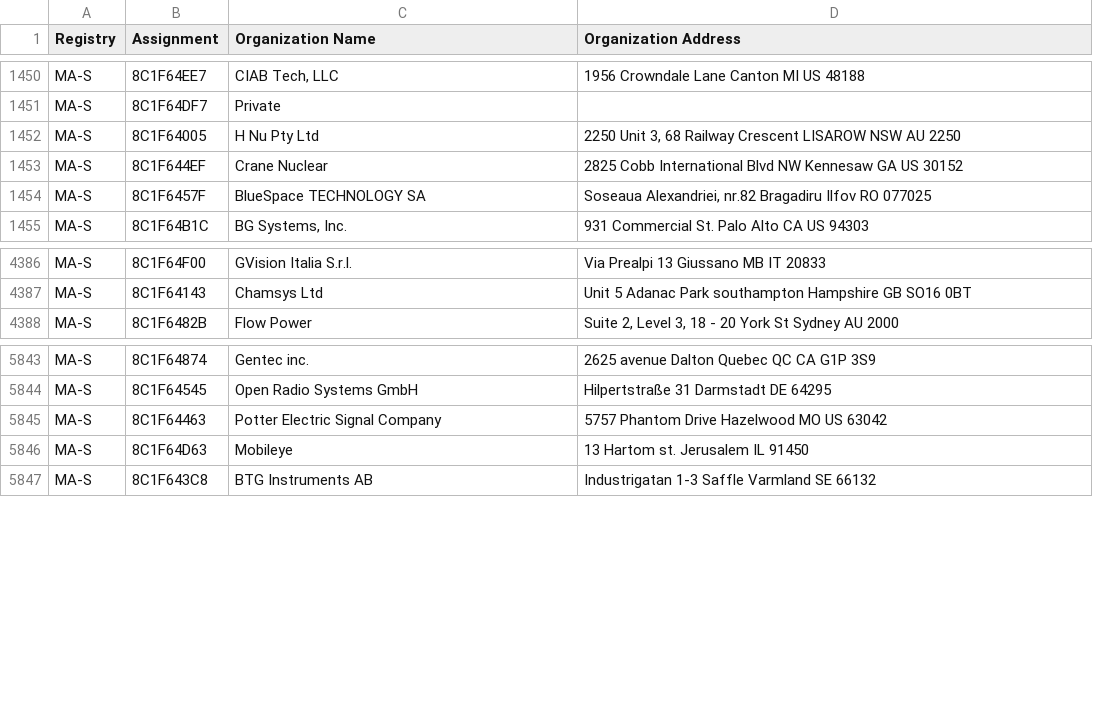
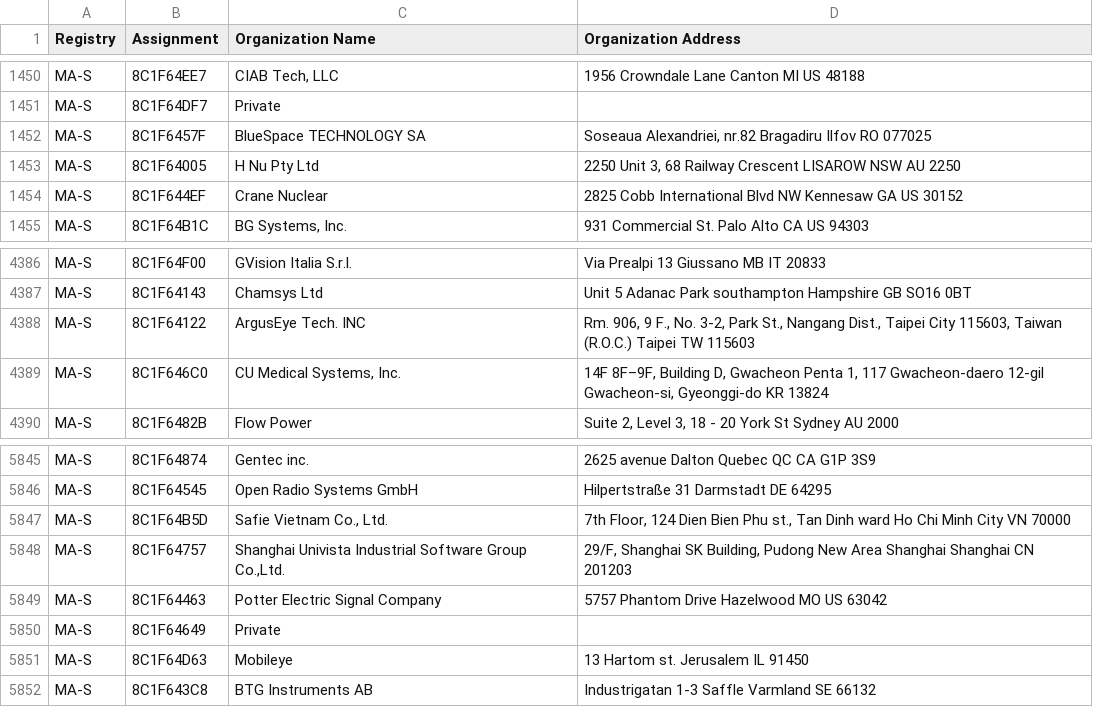
Before and after one commit to runZeroInc/mac-tracker, a CSV file: data/ieee/oui36.csv, drawn as a sheet; only a part is shown, gaps mark what is left out.

```diff
--- a/data/ieee/oui36.csv
+++ b/data/ieee/oui36.csv
@@ -1451,5 +1451,5 @@ MA-S,8C1F64EE7,"CIAB Tech, LLC",1956 Crowndale Lane Canton MI US 48188
 MA-S,8C1F64DF7,Private,
+MA-S,8C1F6457F,BlueSpace TECHNOLOGY SA,"Soseaua Alexandriei, nr.82 Bragadiru Ilfov RO 077025 "
 MA-S,8C1F64005,H Nu Pty Ltd,"2250 Unit 3, 68 Railway Crescent LISAROW NSW AU 2250 "
 MA-S,8C1F644EF,Crane Nuclear,2825 Cobb International Blvd NW Kennesaw GA US 30152
-MA-S,8C1F6457F,BlueSpace TECHNOLOGY SA,"Soseaua Alexandriei, nr.82 Bragadiru Ilfov RO 077025 "
 MA-S,8C1F64B1C,"BG Systems, Inc.",931 Commercial St. Palo Alto CA US 94303
@@ -4387,2 +4387,4 @@ MA-S,8C1F64F00,GVision Italia S.r.l.,Via Prealpi 13 Giussano MB IT 20833
 MA-S,8C1F64143,Chamsys Ltd, Unit 5 Adanac Park southampton Hampshire  GB SO16 0BT
+MA-S,8C1F64122,ArgusEye Tech. INC,"Rm. 906, 9 F., No. 3-2, Park St., Nangang Dist., Taipei City 115603, Taiwan (R.O.C.) Taipei  TW 115603 "
+MA-S,8C1F646C0,"CU Medical Systems, Inc.","14F 8F–9F, Building D, Gwacheon Penta 1, 117 Gwacheon-daero 12-gil  Gwacheon-si, Gyeonggi-do  KR 13824 "
 MA-S,8C1F6482B,Flow Power,"Suite 2, Level 3, 18 - 20 York St Sydney  AU 2000 "
@@ -5844,3 +5846,6 @@ MA-S,8C1F64874,Gentec inc.,2625 avenue Dalton Quebec QC CA G1P 3S9
 MA-S,8C1F64545,Open Radio Systems GmbH,Hilpertstraße 31 Darmstadt  DE 64295
+MA-S,8C1F64B5D,"Safie Vietnam Co., Ltd.","7th Floor, 124 Dien Bien Phu st., Tan Dinh ward Ho Chi Minh City  VN 70000 "
+MA-S,8C1F64757,"Shanghai Univista  Industrial Software Group Co.,Ltd.","29/F, Shanghai SK Building, Pudong New Area Shanghai Shanghai CN 201203 "
 MA-S,8C1F64463,Potter Electric Signal Company,5757 Phantom Drive Hazelwood MO US 63042
+MA-S,8C1F64649,Private,
 MA-S,8C1F64D63,Mobileye,13 Hartom st. Jerusalem  IL 91450
```
Also changed, not shown: data/ieee/mam.csv, 4 other files.
